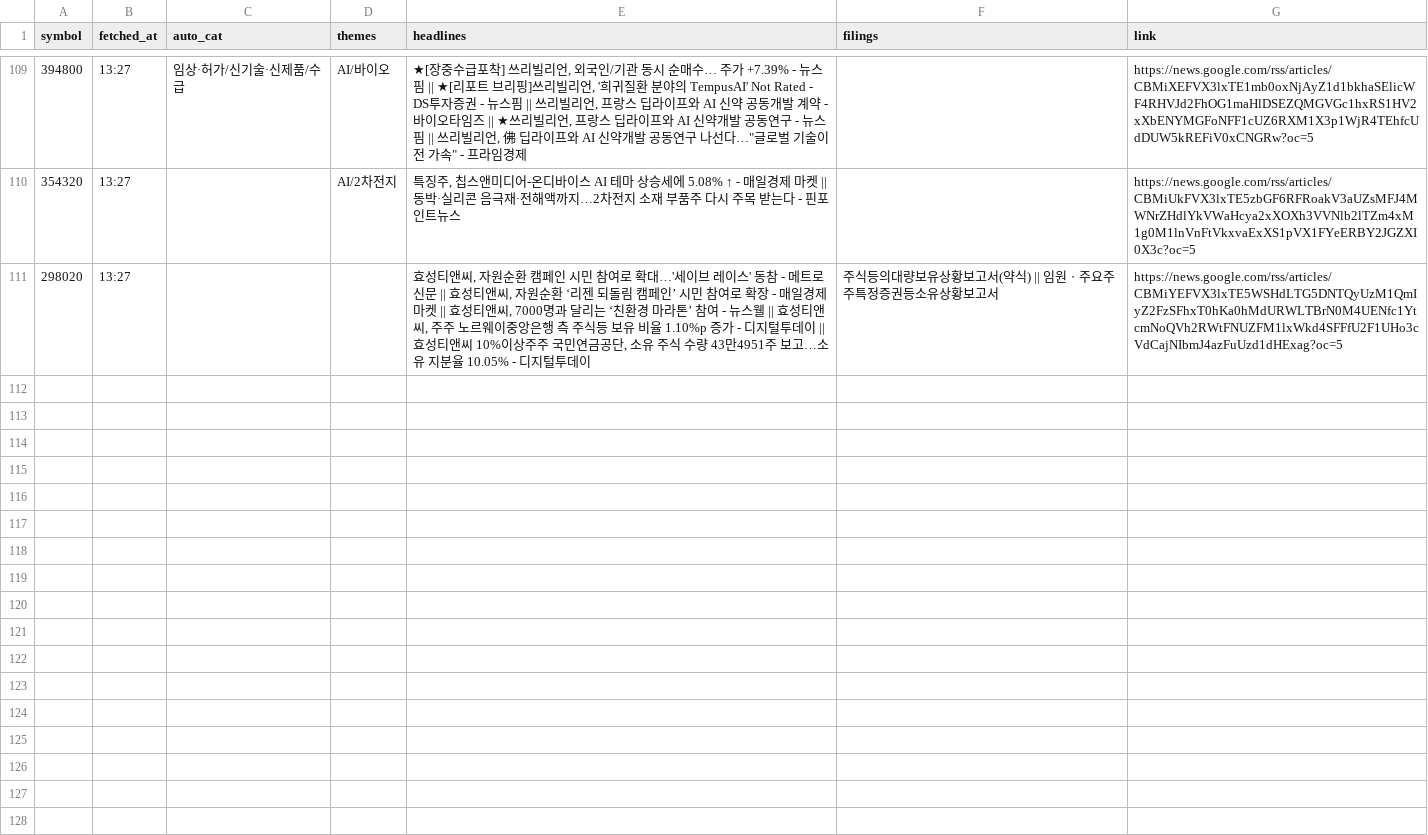
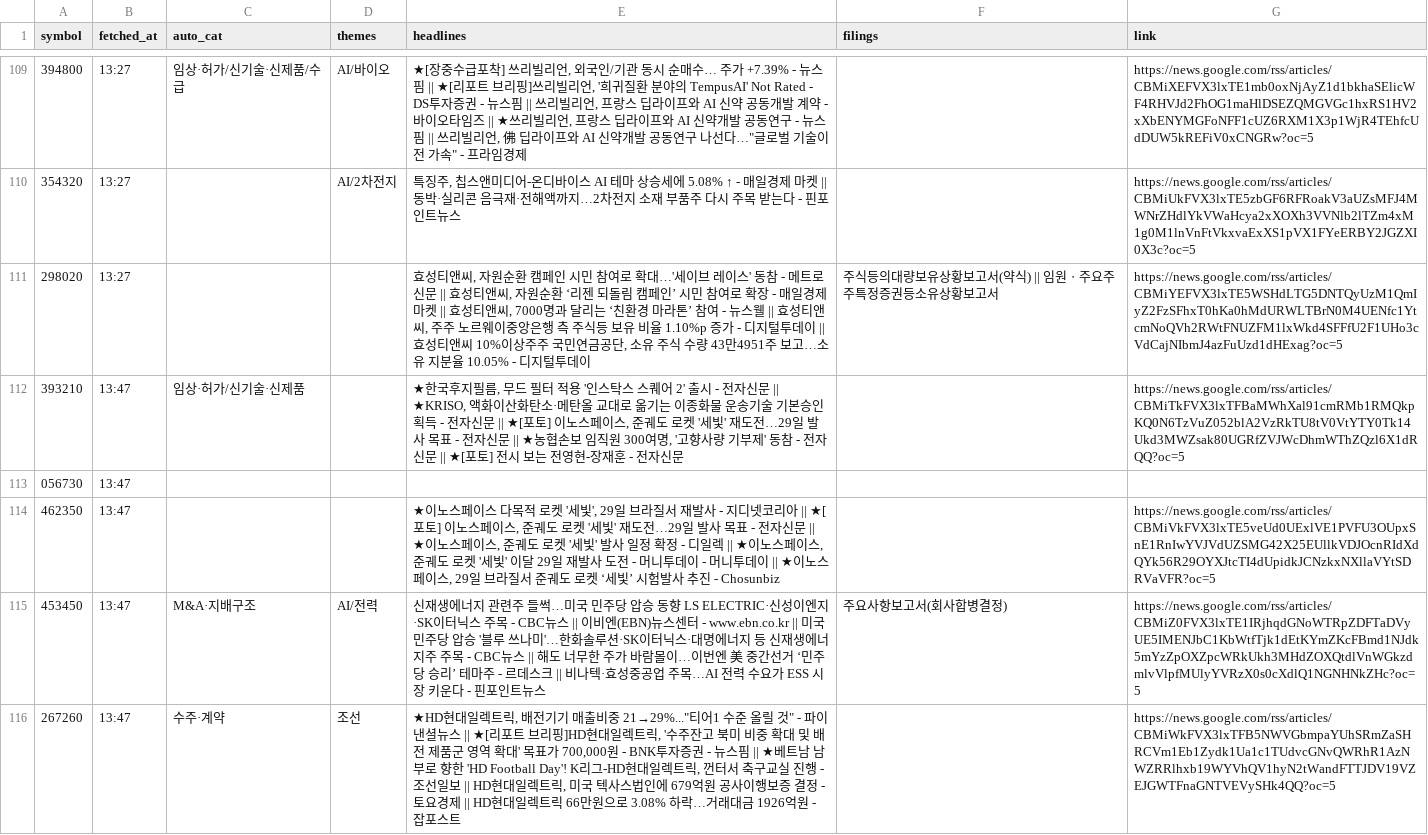
Before and after one commit to Ji-Hun-Seong/Ji-Hun-Seong, a CSV file: surge-study/data/intraday/kr/news-2026-11-10.csv, drawn as a sheet; only a part is shown, gaps mark what is left out; the diff names each change by its address in the sheet, - before the commit and + after, or states it on an @@ line.

Commit message:
surge-intraday: 11-10 13:47 스냅샷

```diff
--- a/surge-study/data/intraday/kr/news-2026-11-10.csv
+++ b/surge-study/data/intraday/kr/news-2026-11-10.csv
+row 112: 393210 | 13:47 | 임상·허가/신기술·신제품 |  | ★한국후지필름, 무드 필터 적용 '인스탁스 스퀘어 2' 출시 - 전자신문 || ★KRISO, 액화이산화탄소·메탄올 교대로 옮기는 이종화물 운송기술 기본승인 획득 - 전자신문 || ★[포토] 이노스페이스, 준궤도 로켓 '세빛' 재도전…29일 발사 목표 - 전자신문 || ★농협손보 임직원 300여명, '고향사량 기부제' 동참 - 전자신문 || ★[포토] 전시 보는 전영현-장재훈 - 전자신문 |  | https://news.google.com/rss/articles/CBMiTkFVX3lxTFBaMWhXal91cmRMb1RMQkpKQ0N6TzVuZ052blA2VzRkTU8tV0VtYTY0Tk14Ukd3MWZsak80UGRfZVJWcDhmWThZQzl6X1dRQQ?oc=5
+row 113: 056730 | 13:47
+row 114: 462350 | 13:47 |  |  | ★이노스페이스 다목적 로켓 '세빛', 29일 브라질서 재발사 - 지디넷코리아 || ★[포토] 이노스페이스, 준궤도 로켓 '세빛' 재도전…29일 발사 목표 - 전자신문 || ★이노스페이스, 준궤도 로켓 '세빛' 발사 일정 확정 - 디일렉 || ★이노스페이스, 준궤도 로켓 '세빛' 이달 29일 재발사 도전 - 머니투데이 - 머니투데이 || ★이노스페이스, 29일 브라질서 준궤도 로켓 ‘세빛’ 시험발사 추진 - Chosunbiz |  | https://news.google.com/rss/articles/CBMiVkFVX3lxTE5veUd0UExlVE1PVFU3OUpxSnE1RnIwYVJVdUZSMG42X25EUllkVDJOcnRIdXdQYk56R29OYXJtcTI4dUpidkJCNzkxNXllaVYtSDRVaVFR?oc=5
+row 115: 453450 | 13:47 | M&A·지배구조 | AI/전력 | 신재생에너지 관련주 들썩…미국 민주당 압승 동향 LS ELECTRIC·신성이엔지·SK이터닉스 주목 - CBC뉴스 || 이비엔(EBN)뉴스센터 - www.ebn.co.kr || 미국 민주당 압승 '블루 쓰나미'…한화솔루션·SK이터닉스·대명에너지 등 신재생에너지주 주목 - CBC뉴스 || 해도 너무한 주가 바람몰이…이번엔 美 중간선거 ‘민주당 승리’ 테마주 - 르데스크 || 비나텍·효성중공업 주목…AI 전력 수요가 ESS 시장 키운다 - 핀포인트뉴스 | 주요사항보고서(회사합병결정) | https://news.google.com/rss/articles/CBMiZ0FVX3lxTE1IRjhqdGNoWTRpZDFTaDVyUE5IMENJbC1KbWtfTjk1dEtKYmZKcFBmd1NJdk5mYzZpOXZpcWRkUkh3MHdZOXQtdlVnWGkzdmlvVlpfMUlyYVRzX0s0cXdlQ1NGNHNkZHc?oc=5
+row 116: 267260 | 13:47 | 수주·계약 | 조선 | ★HD현대일렉트릭, 배전기기 매출비중 21→29%..."티어1 수준 올릴 것" - 파이낸셜뉴스 || ★[리포트 브리핑]HD현대일렉트릭, '수주잔고 북미 비중 확대 및 배전 제품군 영역 확대' 목표가 700,000원 - BNK투자증권 - 뉴스핌 || ★베트남 남부로 향한 'HD Football Day'! K리그-HD현대일렉트릭, 껀터서 축구교실 진행 - 조선일보 || HD현대일렉트릭, 미국 텍사스법인에 679억원 공사이행보증 결정 - 토요경제 || HD현대일렉트릭 66만원으로 3.08% 하락…거래대금 1926억원 - 잡포스트 |  | https://news.google.com/rss/articles/CBMiWkFVX3lxTFB5NWVGbmpaYUhSRmZaSHRCVm1Eb1Zydk1Ua1c1TUdvcGNvQWRhR1AzNWZRRlhxb19WYVhQV1hyN2tWandFTTJDV19VZEJGWTFnaGNTVEVySHk4QQ?oc=5
```
Also changed, not shown: 1 other file.
